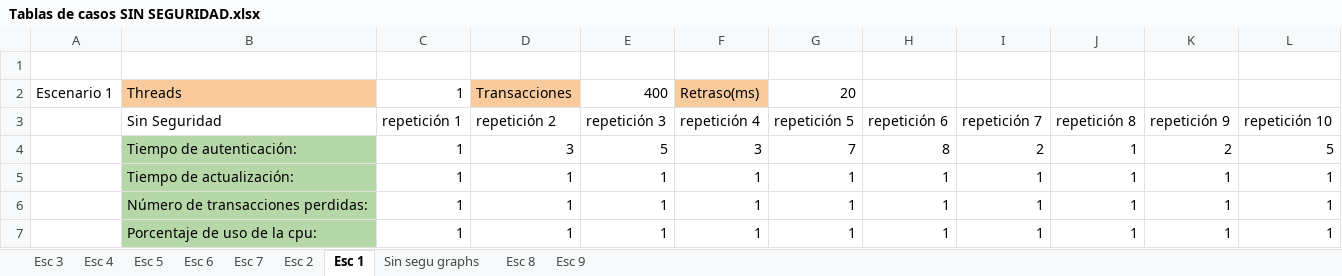
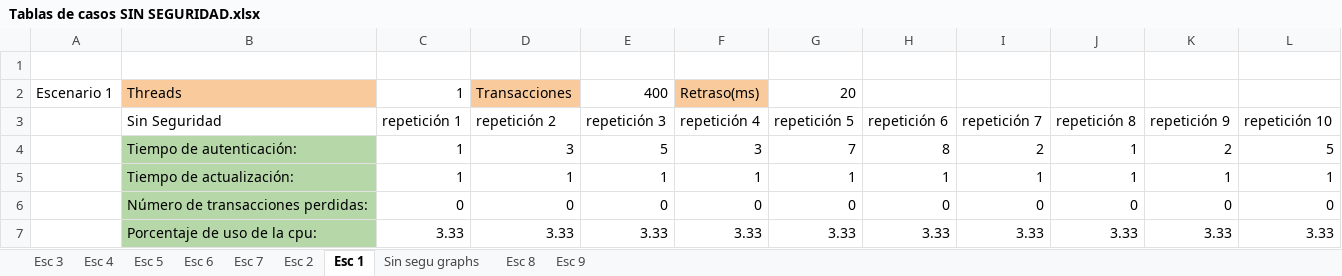
Before and after one commit to Josega149/InfracompCase2, an Excel workbook: TABLAS PARA EL CASO 3/Tablas de casos SIN SEGURIDAD.xlsx, sheet Esc 1, drawn as a sheet; values as stored, in another font and other column widths than the file's, no borders; the diff names each change by its address in the sheet, - before the commit and + after, or states it on an @@ line.

```diff
--- a/TABLAS PARA EL CASO 3/Tablas de casos SIN SEGURIDAD.xlsx (sheet Esc 1)
+++ b/TABLAS PARA EL CASO 3/Tablas de casos SIN SEGURIDAD.xlsx (sheet Esc 1)
-C6: 1
+C6: 0
-D6: 1
+D6: 0
-E6: 1
+E6: 0
-F6: 1
+F6: 0
-G6: 1
+G6: 0
-H6: 1
+H6: 0
-I6: 1
+I6: 0
-J6: 1
+J6: 0
-K6: 1
+K6: 0
-L6: 1
+L6: 0
-C7: 1
+C7: 3.33
-D7: 1
+D7: 3.33
-E7: 1
+E7: 3.33
-F7: 1
+F7: 3.33
-G7: 1
+G7: 3.33
-H7: 1
+H7: 3.33
-I7: 1
+I7: 3.33
-J7: 1
+J7: 3.33
-K7: 1
+K7: 3.33
-L7: 1
+L7: 3.33
```
Also changed, not shown: charts or pictures, 1 other file.
